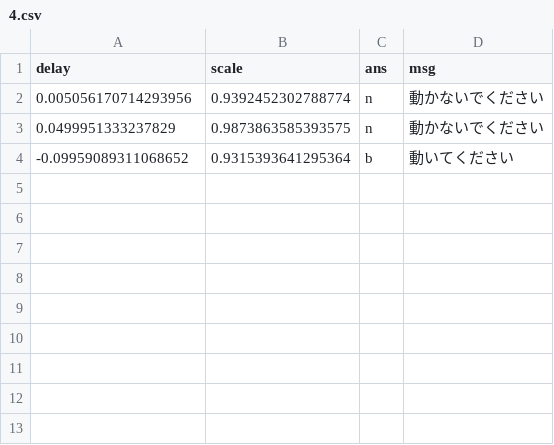
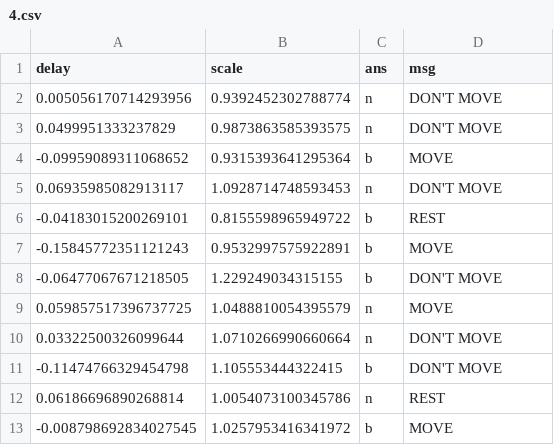
Before and after one commit to 8gaU8/PsychoPyRhythmExperiment, a CSV file: exp_params/4.csv, drawn as a sheet.

```diff
--- a/exp_params/4.csv
+++ b/exp_params/4.csv
@@ -1,4 +1,13 @@
 delay,scale,ans,msg
-0.005056170714293956,0.9392452302788774,n,動かないでください
-0.0499951333237829,0.9873863585393575,n,動かないでください
--0.09959089311068652,0.9315393641295364,b,動いてください
+0.005056170714293956,0.9392452302788774,n,DON'T MOVE
+0.0499951333237829,0.9873863585393575,n,DON'T MOVE
+-0.09959089311068652,0.9315393641295364,b,MOVE
+0.06935985082913117,1.0928714748593453,n,DON'T MOVE
+-0.04183015200269101,0.8155598965949722,b,REST
+-0.15845772351121243,0.9532997575922891,b,MOVE
+-0.06477067671218505,1.229249034315155,b,DON'T MOVE
+0.059857517396737725,1.0488810054395579,n,MOVE
+0.03322500326099644,1.0710266990660664,n,DON'T MOVE
+-0.11474766329454798,1.105553444322415,b,DON'T MOVE
+0.06186696890268814,1.0054073100345786,n,REST
+-0.008798692834027545,1.0257953416341972,b,MOVE
```
Also changed, not shown: exp_params/1.csv, exp_params/2.csv, 9 other files.
